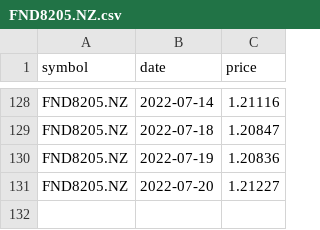
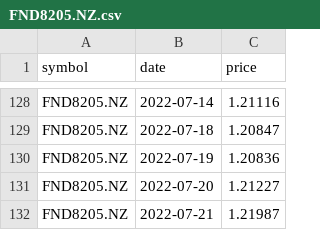
Before and after one commit to lihop/fund-scraper, a CSV file: FND8205.NZ.csv, drawn as a sheet; only a part is shown, gaps mark what is left out.

```diff
--- a/FND8205.NZ.csv
+++ b/FND8205.NZ.csv
@@ -131 +131,2 @@ FND8205.NZ,2022-07-19,1.20836
 FND8205.NZ,2022-07-20,1.21227
+FND8205.NZ,2022-07-21,1.21987
```
Also changed, not shown: FND79.NZ.csv, FND8207.NZ.csv, 6 other files.
